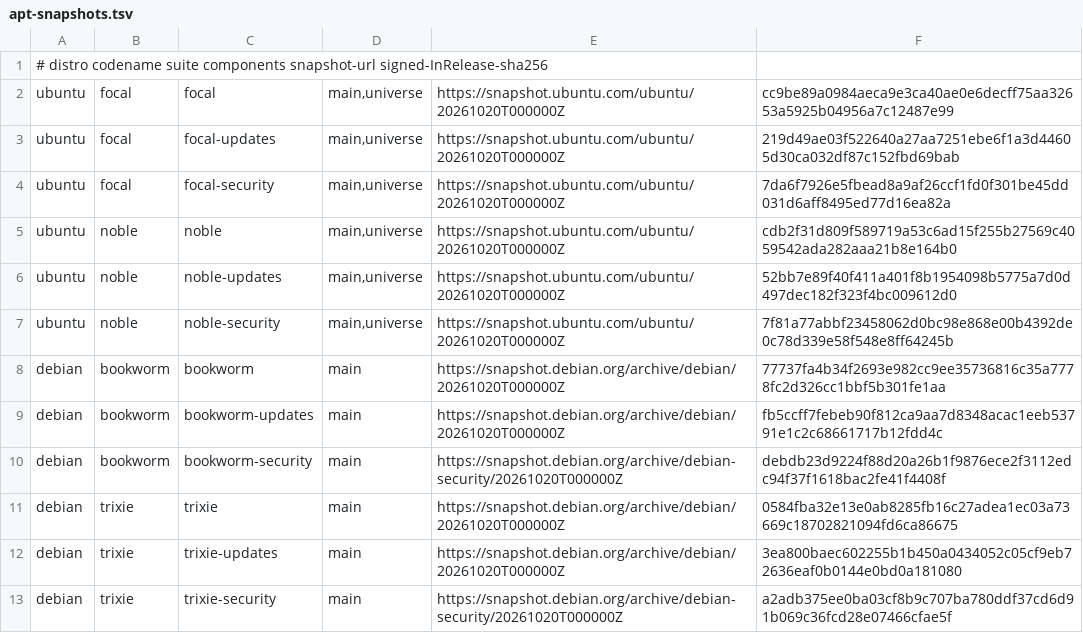
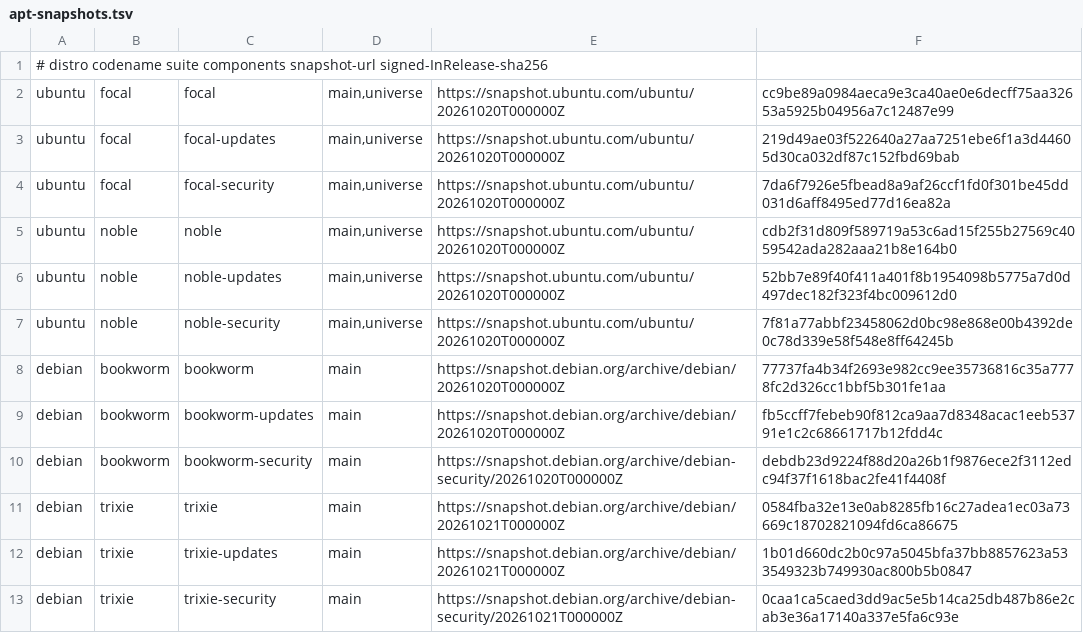
Before and after one commit to ChronoAIProject/NyxID, a TSV file: security/apt-snapshots.tsv, drawn as a sheet.

Commit message:
fix(security): refresh verified trixie snapshot inputs

```diff
--- a/security/apt-snapshots.tsv
+++ b/security/apt-snapshots.tsv
@@ -10,4 +10,4 @@ debian	bookworm	bookworm-updates	main	https://snapshot.debian.org/archive/debian
 debian	bookworm	bookworm-security	main	https://snapshot.debian.org/archive/debian-security/20261020T000000Z	debdb23d9224f88d20a26b1f9876ece2f3112edc94f37f1618bac2fe41f4408f
-debian	trixie	trixie	main	https://snapshot.debian.org/archive/debian/20261020T000000Z	0584fba32e13e0ab8285fb16c27adea1ec03a73669c18702821094fd6ca86675
-debian	trixie	trixie-updates	main	https://snapshot.debian.org/archive/debian/20261020T000000Z	3ea800baec602255b1b450a0434052c05cf9eb72636eaf0b0144e0bd0a181080
-debian	trixie	trixie-security	main	https://snapshot.debian.org/archive/debian-security/20261020T000000Z	a2adb375ee0ba03cf8b9c707ba780ddf37cd6d91b069c36fcd28e07466cfae5f
+debian	trixie	trixie	main	https://snapshot.debian.org/archive/debian/20261021T000000Z	0584fba32e13e0ab8285fb16c27adea1ec03a73669c18702821094fd6ca86675
+debian	trixie	trixie-updates	main	https://snapshot.debian.org/archive/debian/20261021T000000Z	1b01d660dc2b0c97a5045bfa37bb8857623a533549323b749930ac800b5b0847
+debian	trixie	trixie-security	main	https://snapshot.debian.org/archive/debian-security/20261021T000000Z	0caa1ca5caed3dd9ac5e5b14ca25db487b86e2cab3e36a17140a337e5fa6c93e
```
Also changed, not shown: 6 other files.
